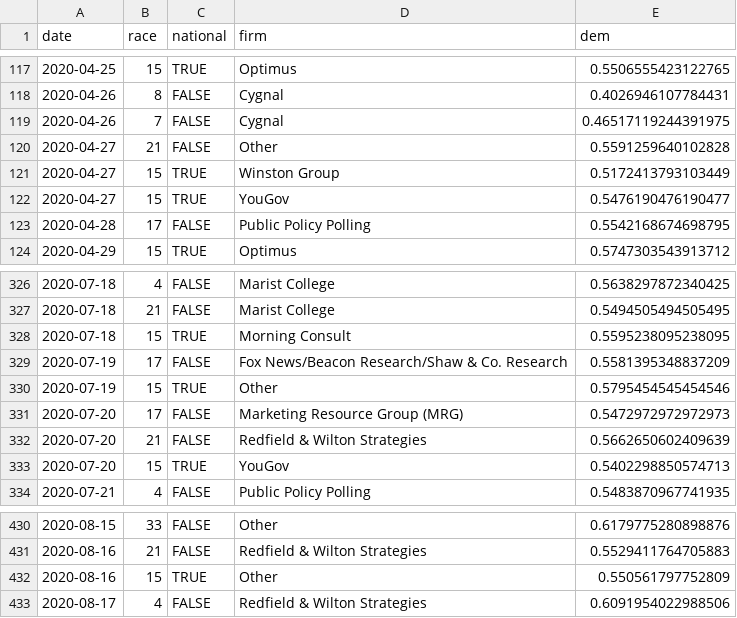
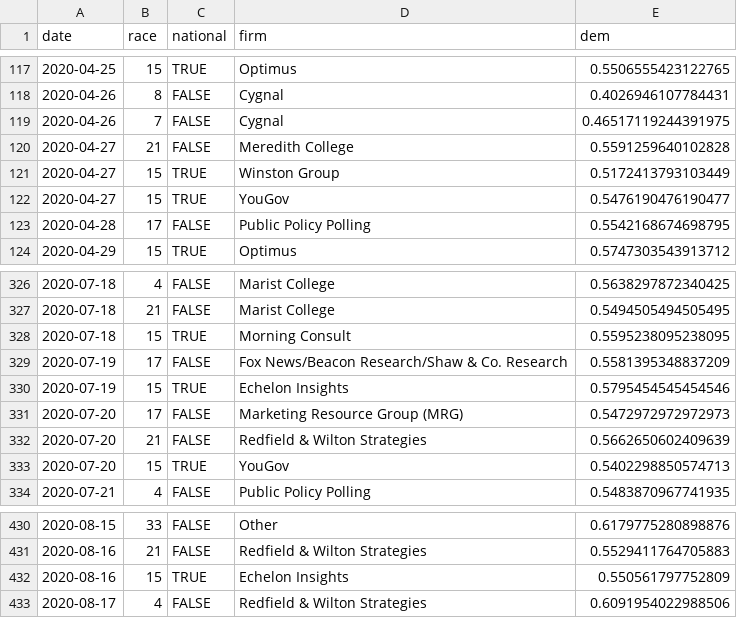
Before and after one commit to CoryMcCartan/senate, a CSV file: docs/polls.csv, drawn as a sheet; only a part is shown, gaps mark what is left out; the diff covers the shown part only.

```diff
--- a/docs/polls.csv
+++ b/docs/polls.csv
@@ -119,3 +119,3 @@ date,race,national,firm,dem
 2020-04-26,7,FALSE,Cygnal,0.46517119244391975
-2020-04-27,21,FALSE,Other,0.5591259640102828
+2020-04-27,21,FALSE,Meredith College,0.5591259640102828
 2020-04-27,15,TRUE,Winston Group,0.5172413793103449
@@ -329,3 +329,3 @@ date,race,national,firm,dem
 2020-07-19,17,FALSE,Fox News/Beacon Research/Shaw & Co. Research,0.5581395348837209
-2020-07-19,15,TRUE,Other,0.5795454545454546
+2020-07-19,15,TRUE,Echelon Insights,0.5795454545454546
 2020-07-20,17,FALSE,Marketing Resource Group (MRG),0.5472972972972973
@@ -431,3 +431,3 @@ date,race,national,firm,dem
 2020-08-16,21,FALSE,Redfield & Wilton Strategies,0.5529411764705883
-2020-08-16,15,TRUE,Other,0.550561797752809
+2020-08-16,15,TRUE,Echelon Insights,0.550561797752809
 2020-08-17,4,FALSE,Redfield & Wilton Strategies,0.6091954022988506
```
Also changed, not shown: 9 added rows and 1 removed row elsewhere in this file, docs/history.csv, docs/race_history.csv, 2 other files.
